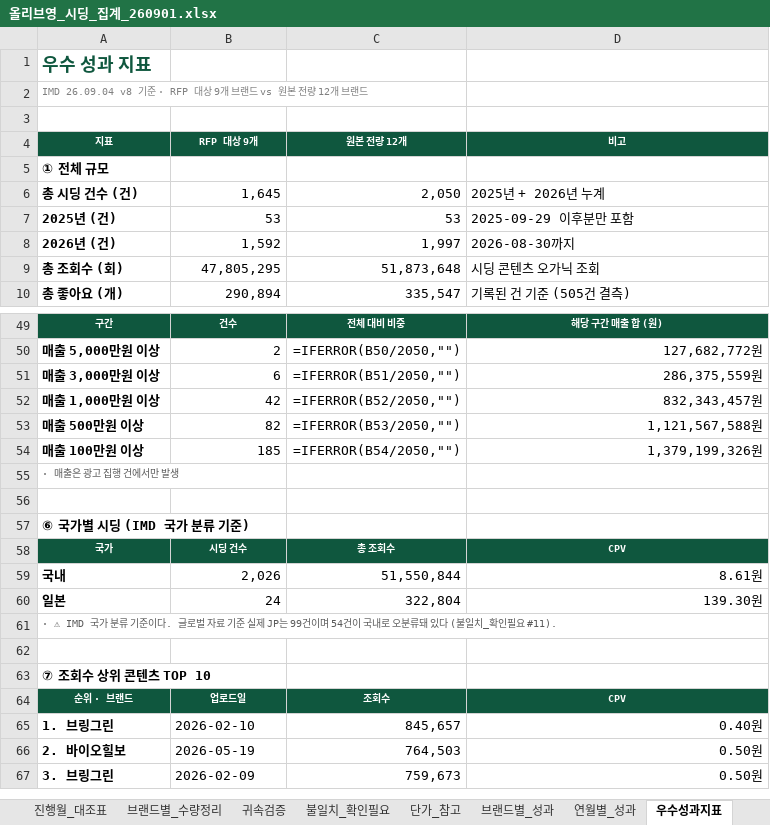
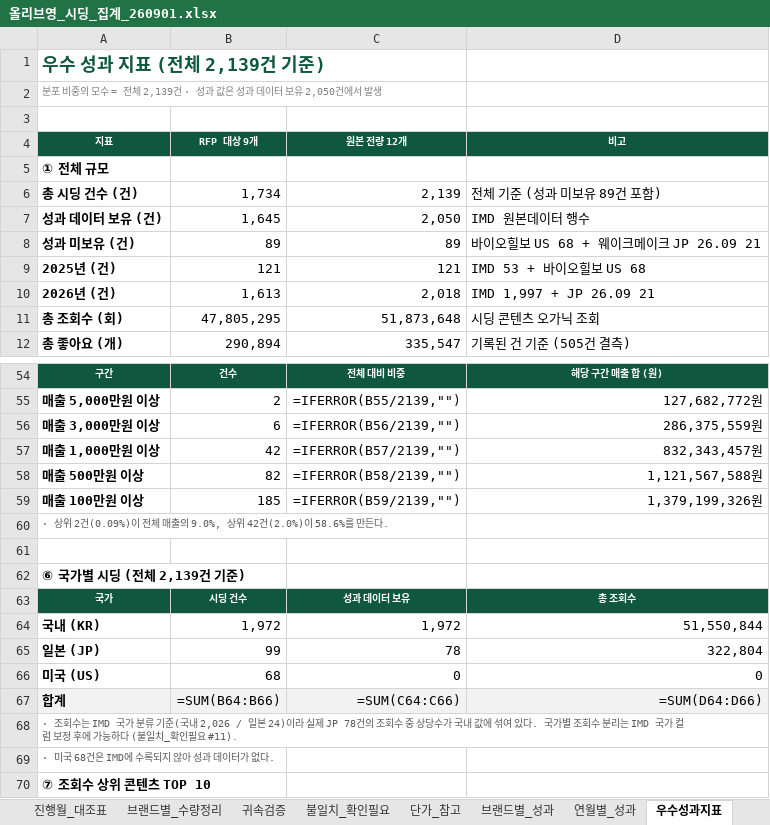
Before and after one commit to bat-han-26/-_oy, an Excel workbook: reports/올리브영_시딩_집계_260901.xlsx, sheet 우수성과지표, drawn as a sheet; only a part is shown, gaps mark what is left out; the shorter side is filled out with more unchanged rows; values as stored, in another font and other column widths than the file's, no borders; formulas without a stored value are shown as written; removed rows and columns are numbered as before the commit, all else as after; the diff covers the shown part only; the diff names each change by its address in the sheet, - before the commit and + after, or states it on an @@ line.

```diff
--- a/reports/올리브영_시딩_집계_260901.xlsx (sheet 우수성과지표)
+++ b/reports/올리브영_시딩_집계_260901.xlsx (sheet 우수성과지표)
-A1 (지표): 우수 성과 지표
+A1 (지표): 우수 성과 지표 (전체 2,139건 기준)
-A2 (지표): IMD 26.09.04 v8 기준 · RFP 대상 9개 브랜드 vs 원본 전량 12개 브랜드
+A2 (지표): 분포 비중의 모수 = 전체 2,139건 · 성과 값은 성과 데이터 보유 2,050건에서 발생
-B6 (RFP 대상 9개): 1,645
+B6 (RFP 대상 9개): 1,734
-C6 (원본 전량 12개): 2,050
+C6 (원본 전량 12개): 2,139
-D6 (비고): 2025년 + 2026년 누계
+D6 (비고): 전체 기준 (성과 미보유 89건 포함)
+row 7: 성과 데이터 보유 (건) | 1,645 | 2,050 | IMD 원본데이터 행수
+row 8: 성과 미보유 (건) | 89 | 89 | 바이오힐보 US 68 + 웨이크메이크 JP 26.09 21
-B9 (RFP 대상 9개): 53
+B9 (RFP 대상 9개): 121
-C9 (원본 전량 12개): 53
+C9 (원본 전량 12개): 121
-D9 (비고): 2025-09-29 이후분만 포함
+D9 (비고): IMD 53 + 바이오힐보 US 68
-B10 (RFP 대상 9개): 1,592
+B10 (RFP 대상 9개): 1,613
-C10 (원본 전량 12개): 1,997
+C10 (원본 전량 12개): 2,018
-D10 (비고): 2026-08-30까지
+D10 (비고): IMD 1,997 + JP 26.09 21
-C55 (원본 전량 12개): =IFERROR(B50/2050,"")
+C55 (원본 전량 12개): =IFERROR(B55/2139,"")
-C56 (원본 전량 12개): =IFERROR(B51/2050,"")
+C56 (원본 전량 12개): =IFERROR(B56/2139,"")
-C57 (원본 전량 12개): =IFERROR(B52/2050,"")
+C57 (원본 전량 12개): =IFERROR(B57/2139,"")
-C58 (원본 전량 12개): =IFERROR(B53/2050,"")
+C58 (원본 전량 12개): =IFERROR(B58/2139,"")
-C59 (원본 전량 12개): =IFERROR(B54/2050,"")
+C59 (원본 전량 12개): =IFERROR(B59/2139,"")
-A60 (지표): · 매출은 광고 집행 건에서만 발생
+A60 (지표): · 상위 2건(0.09%)이 전체 매출의 9.0%, 상위 42건(2.0%)이 58.6%를 만든다.
-A62 (지표): ⑥ 국가별 시딩 (IMD 국가 분류 기준)
+A62 (지표): ⑥ 국가별 시딩 (전체 2,139건 기준)
-C63 (원본 전량 12개): 총 조회수
+C63 (원본 전량 12개): 성과 데이터 보유
-D63 (비고): CPV
+D63 (비고): 총 조회수
-row 59: 국내 | 2,026 | 51,550,844 | 8.61원
-row 60: 일본 | 24 | 322,804 | 139.30원
+row 64: 국내 (KR) | 1,972 | 1,972 | 51,550,844
+row 65: 일본 (JP) | 99 | 78 | 322,804
+row 66: 미국 (US) | 68 | 0 | 0
+row 67: 합계 | =SUM(B64:B66) | =SUM(C64:C66) | =SUM(D64:D66)
-A68 (지표): · ⚠ IMD 국가 분류 기준이다. 글로벌 자료 기준 실제 JP는 99건이며 54건이 국내로 오분류돼 있다 (불…
+A68 (지표): · 조회수는 IMD 국가 분류 기준(국내 2,026 / 일본 24)이라 실제 JP 78건의 조회수 중 상당수가 국내 값에 섞여 있다. 국가별 조회수 분리는 IMD 국가 컬럼 보정 후에 가능하다 (불…
-A69 (지표): (empty)
+A69 (지표): · 미국 68건은 IMD에 수록되지 않아 성과 데이터가 없다.
```
Also changed, not shown: 3 added rows and 17 edited cells elsewhere in this sheet, sheet 브랜드별_성과, sheet 연월별_성과, sheet 요약, sheet 최상위0.1%, 2 other files.
